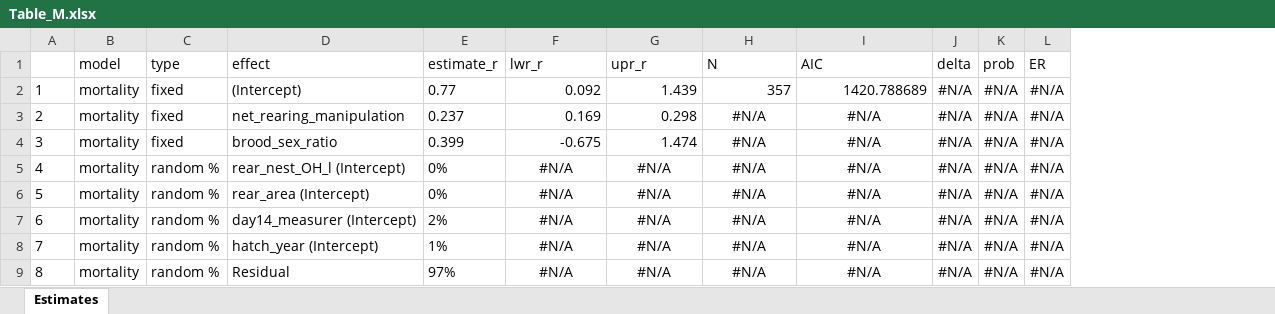
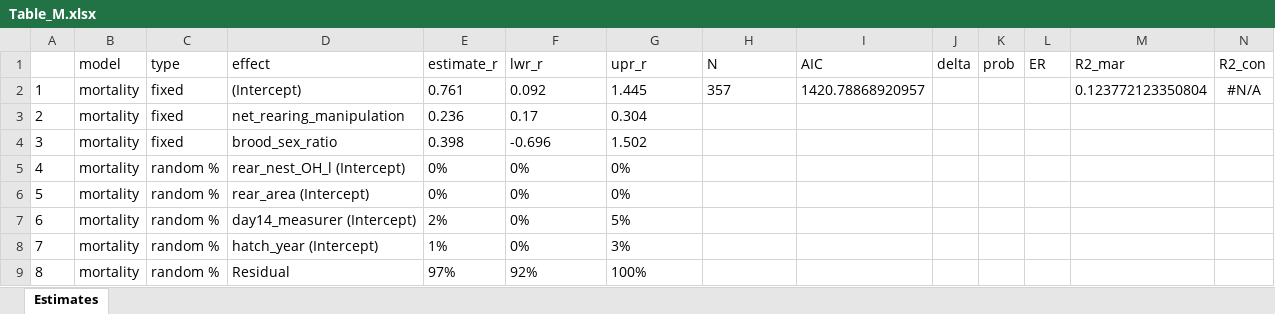
Before and after one commit to MartinBulla/many_analysts, an Excel workbook: Output/Table_M.xlsx, sheet Estimates, drawn as a sheet; values as stored, in another font and other column widths than the file's, no borders; the diff names each change by its address in the sheet, - before the commit and + after, or states it on an @@ line.

```diff
--- a/Output/Table_M.xlsx (sheet Estimates)
+++ b/Output/Table_M.xlsx (sheet Estimates)
+column M (R2_mar), row 2: 0.123772123350804
+column N (R2_con), row 2: #N/A
-E2 (estimate_r): 0.77
+E2 (estimate_r): 0.761
-F2 alignment: right
+F2 alignment: left
-G2 (upr_r): 1.439
+G2 (upr_r): 1.445
-H2 alignment: right
+H2 alignment: left
-I2 (AIC): 1420.788689
+I2 (AIC): 1420.78868920957
-J2:J9 (delta): #N/A
+J2:J9 (delta): (empty)
-K2:K9 (prob): #N/A
+K2:K9 (prob): (empty)
-L2:L9 (ER): #N/A
+L2:L9 (ER): (empty)
-E3 (estimate_r): 0.237
+E3 (estimate_r): 0.236
-F3 (lwr_r): 0.169
+F3 (lwr_r): 0.17
-G3 (upr_r): 0.298
+G3 (upr_r): 0.304
-H3:H9 (N): #N/A
+H3:H9 (N): (empty)
-I3:I9 (AIC): #N/A
+I3:I9 (AIC): (empty)
-E4 (estimate_r): 0.399
+E4 (estimate_r): 0.398
-F4 (lwr_r): -0.675
+F4 (lwr_r): -0.696
-G4 (upr_r): 1.474
+G4 (upr_r): 1.502
-F5:F8 (lwr_r): #N/A
+F5:F8 (lwr_r): 0%
-F5:G9 alignment: center
+F5:G9 alignment: left
-G5:G6 (upr_r): #N/A
+G5:G6 (upr_r): 0%
-G7 (upr_r): #N/A
+G7 (upr_r): 5%
-G8 (upr_r): #N/A
+G8 (upr_r): 3%
-F9 (lwr_r): #N/A
+F9 (lwr_r): 92%
-G9 (upr_r): #N/A
+G9 (upr_r): 100%
```
Also changed, not shown: Output/Table_B.xlsx, Output/Table_T.xlsx, 10 other files.
